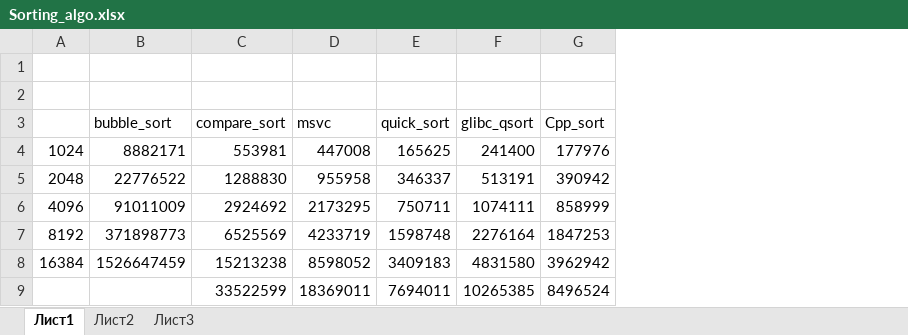
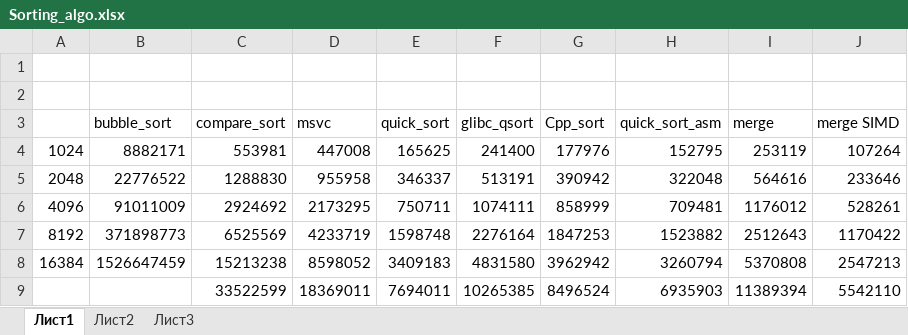
Before and after one commit to Trololp/Small-utils, an Excel workbook: test_sorting_algorithms/Sorting_algo.xlsx, sheet Лист1, drawn as a sheet; values as stored, in another font and other column widths than the file's, no borders; charts and pictures not drawn; the diff names each change by its address in the sheet, - before the commit and + after, or states it on an @@ line.

Commit message:
added ASM version of quicksort, SIMD merge sort.
added ASM version of quicksort, SIMD merge sort.

```diff
--- a/test_sorting_algorithms/Sorting_algo.xlsx (sheet Лист1)
+++ b/test_sorting_algorithms/Sorting_algo.xlsx (sheet Лист1)
+column H (quick_sort_asm), rows 4-9: 152795 | 322048 | 709481 | 1523882 | 3260794 | 6935903
+column I (merge), rows 4-9: 253119 | 564616 | 1176012 | 2512643 | 5370808 | 11389394
+column J (merge SIMD), rows 4-9: 107264 | 233646 | 528261 | 1170422 | 2547213 | 5542110
```
Also changed, not shown: charts or pictures, 1 other file.
